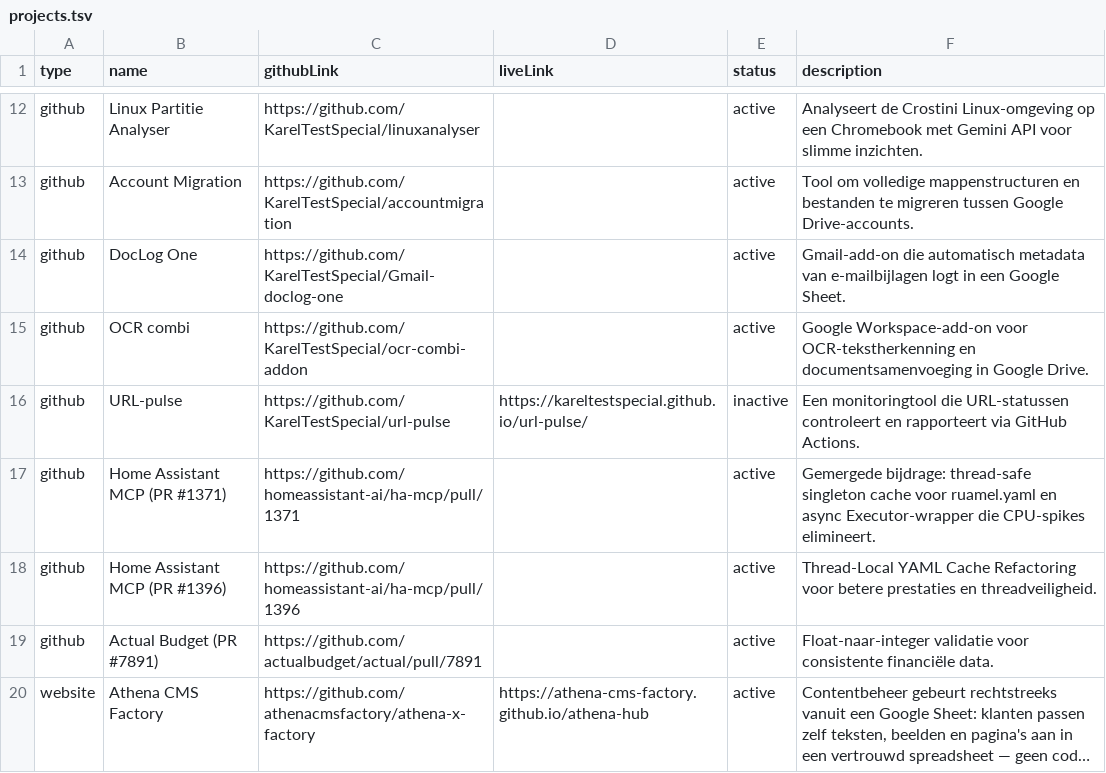
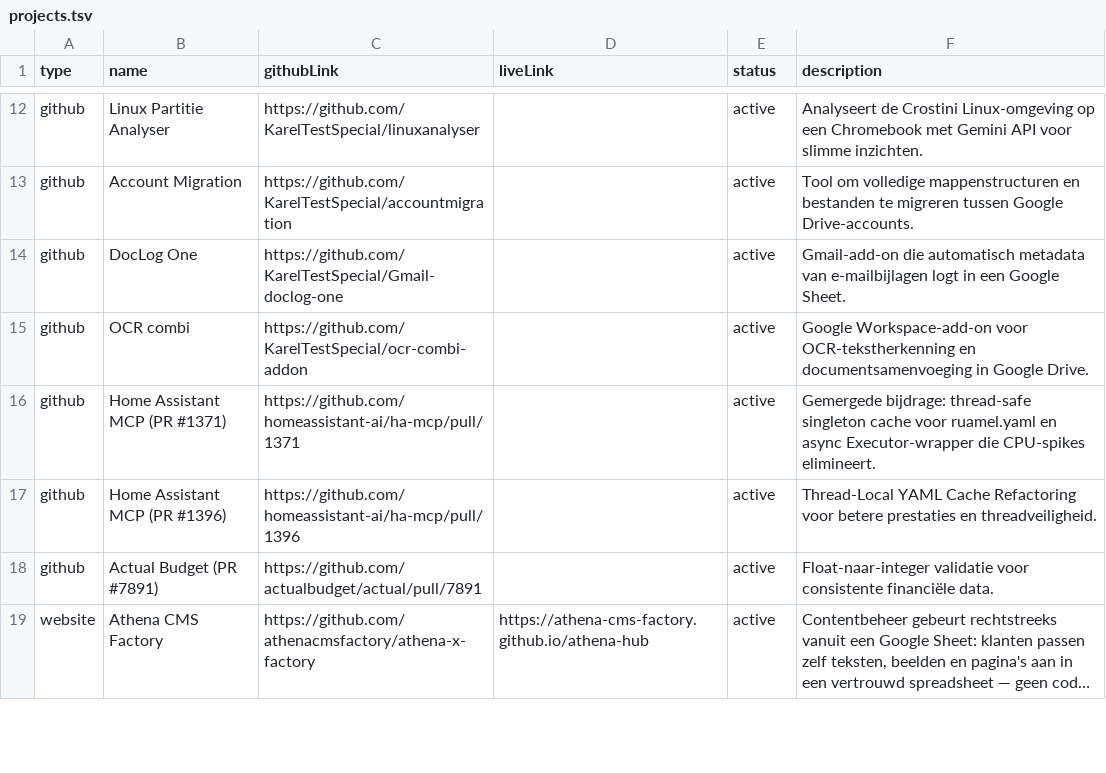
Before and after one commit to KarelTestSpecial/portfolio, a TSV file: projects/projects.tsv, drawn as a sheet; only a part is shown, gaps mark what is left out; long unchanged cells end in …; the diff names each change by its address in the sheet, - before the commit and + after, or states it on an @@ line.

Commit message:
chore(projects): verwijder URL-pulse uit het portfolio

```diff
--- a/projects/projects.tsv
+++ b/projects/projects.tsv
-row 16: github | URL-pulse | https://github.com/KarelTestSpecial/url-pulse | https://kareltestspecial.github.io/url-pulse/ | inactive | Een monitoringtool die URL-statussen controleert en rapporteert via GitHub Actions.
```
